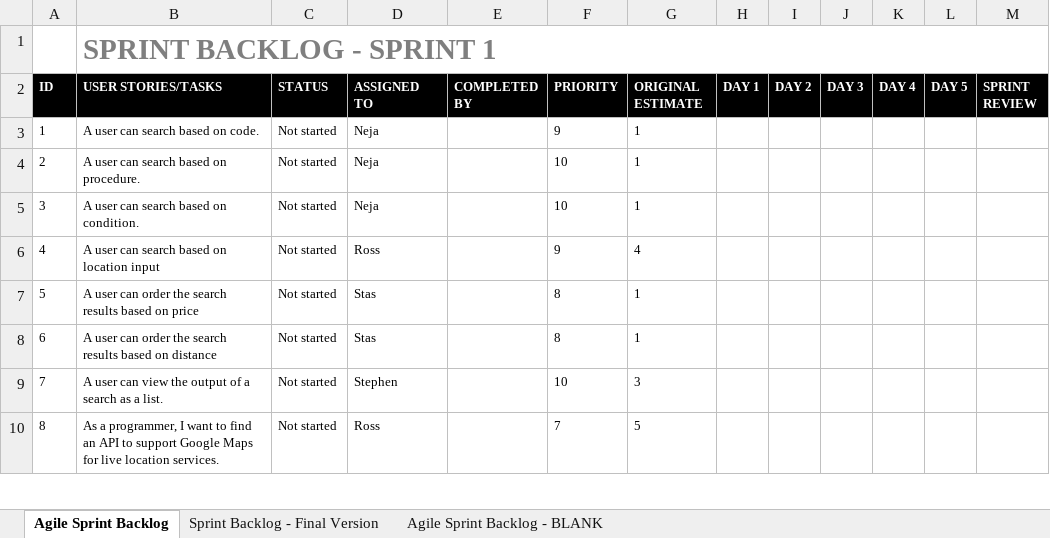
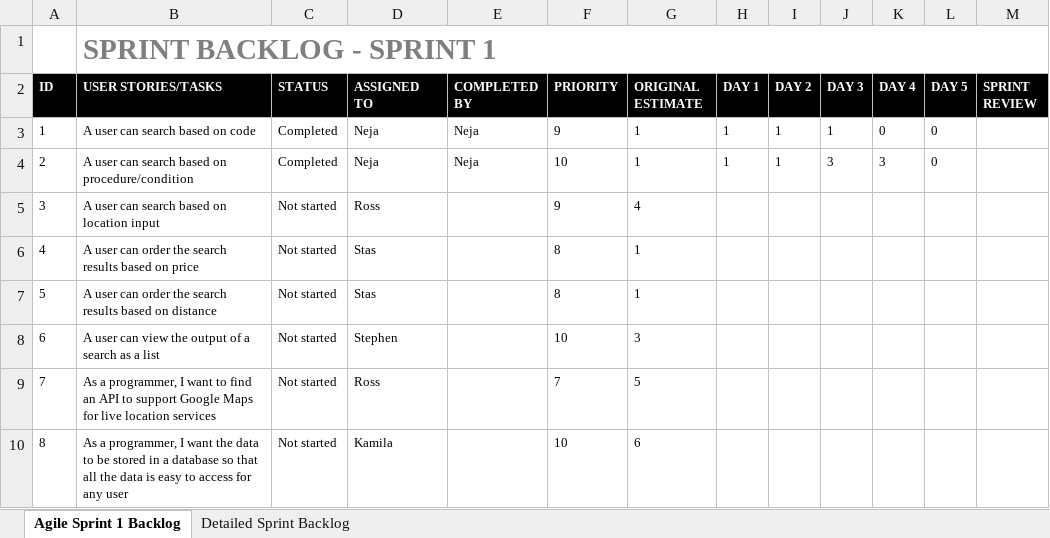
Before and after one commit to RossMitchell1999/Agile_Development_Project1, an Excel workbook: Sprint 1 Backlog.xlsx, sheet Agile Sprint 1 Backlog, drawn as a sheet; only a part is shown; values as stored, in another font and other column widths than the file's, no borders; charts and pictures not drawn; the diff covers the shown part only; the diff names each change by its address in the sheet, - before the commit and + after, or states it on an @@ line.

```diff
--- a/Sprint 1 Backlog.xlsx (sheet Agile Sprint 1 Backlog)
+++ b/Sprint 1 Backlog.xlsx (sheet Agile Sprint 1 Backlog)
-sheet tab: Agile Sprint Backlog
+sheet tab: Agile Sprint 1 Backlog
-sheet tab: Sprint Backlog - Final Version
+sheet tab: Detailed Sprint Backlog
-sheet tab: Agile Sprint Backlog - BLANK
-B3 (USER STORIES/TASKS): A user can search based on code.
+B3 (USER STORIES/TASKS): A user can search based on code
-C3:C4 (STATUS): Not started
+C3:C4 (STATUS): Completed
-E3:E4 (COMPLETED BY): (empty)
+E3:E4 (COMPLETED BY): Neja
-H3:H4 (DAY 1): (empty)
+H3:H4 (DAY 1): 1
-I3:I4 (DAY 2): (empty)
+I3:I4 (DAY 2): 1
-J3 (DAY 3): (empty)
+J3 (DAY 3): 1
-K3 (DAY 4): (empty)
+K3 (DAY 4): 0
-L3:L4 (DAY 5): (empty)
+L3:L4 (DAY 5): 0
-B4 (USER STORIES/TASKS): A user can search based on procedure.
+B4 (USER STORIES/TASKS): A user can search based on procedure/condition
-J4 (DAY 3): (empty)
+J4 (DAY 3): 3
-K4 (DAY 4): (empty)
+K4 (DAY 4): 3
-B5 (USER STORIES/TASKS): A user can search based on condition.
+B5 (USER STORIES/TASKS): A user can search based on location input
-D5 (ASSIGNED TO): Neja
+D5 (ASSIGNED TO): Ross
-F5 (PRIORITY): 10
+F5 (PRIORITY): 9
-G5 (ORIGINAL ESTIMATE): 1
+G5 (ORIGINAL ESTIMATE): 4
-B6 (USER STORIES/TASKS): …user can search based on location input
+B6 (USER STORIES/TASKS): …user can order the search results based on price
-D6 (ASSIGNED TO): Ross
+D6 (ASSIGNED TO): Stas
-F6 (PRIORITY): 9
+F6 (PRIORITY): 8
-G6 (ORIGINAL ESTIMATE): 4
+G6 (ORIGINAL ESTIMATE): 1
-B7 (USER STORIES/TASKS): …based on price
+B7 (USER STORIES/TASKS): …based on distance
-B8 (USER STORIES/TASKS): …user can order the search results based on distance
+B8 (USER STORIES/TASKS): …user can view the output of a search as a list
-D8 (ASSIGNED TO): Stas
+D8 (ASSIGNED TO): Stephen
-F8 (PRIORITY): 8
+F8 (PRIORITY): 10
-G8 (ORIGINAL ESTIMATE): 1
+G8 (ORIGINAL ESTIMATE): 3
-B9 (USER STORIES/TASKS): A user can view the output of a search as a list.
+B9 (USER STORIES/TASKS): As a programmer, I want to find an API to support Google Maps for live location services
-D9 (ASSIGNED TO): Stephen
+D9 (ASSIGNED TO): Ross
-F9 (PRIORITY): 10
+F9 (PRIORITY): 7
-G9 (ORIGINAL ESTIMATE): 3
+G9 (ORIGINAL ESTIMATE): 5
-B10 (USER STORIES/TASKS): …I want to find an API to support Google Maps for live location services.
+B10 (USER STORIES/TASKS): …I want the data to be stored in a database so that all the data is easy to access for any user
-D10 (ASSIGNED TO): Ross
+D10 (ASSIGNED TO): Kamila
-F10 (PRIORITY): 7
+F10 (PRIORITY): 10
-G10 (ORIGINAL ESTIMATE): 5
+G10 (ORIGINAL ESTIMATE): 6
```
Also changed, not shown: 1 added row, 1 removed row and 22 edited cells elsewhere in this sheet, sheet Detailed Sprint Backlog, charts or pictures.
